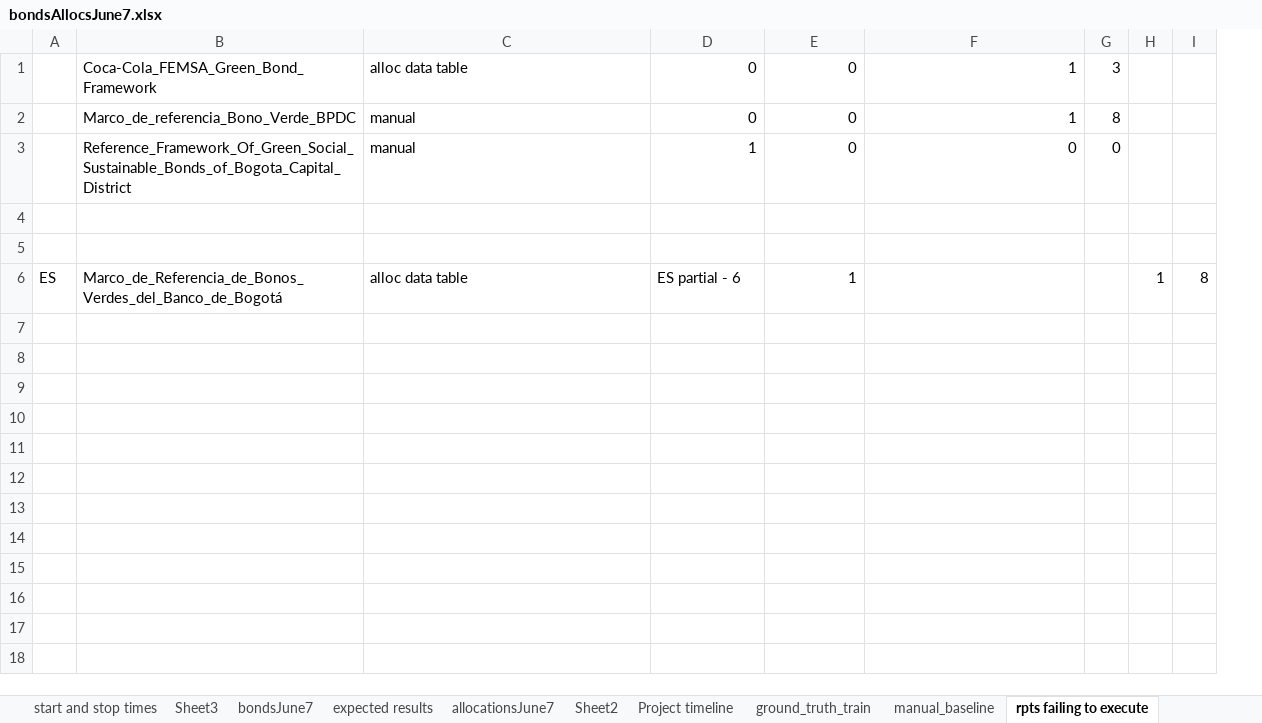
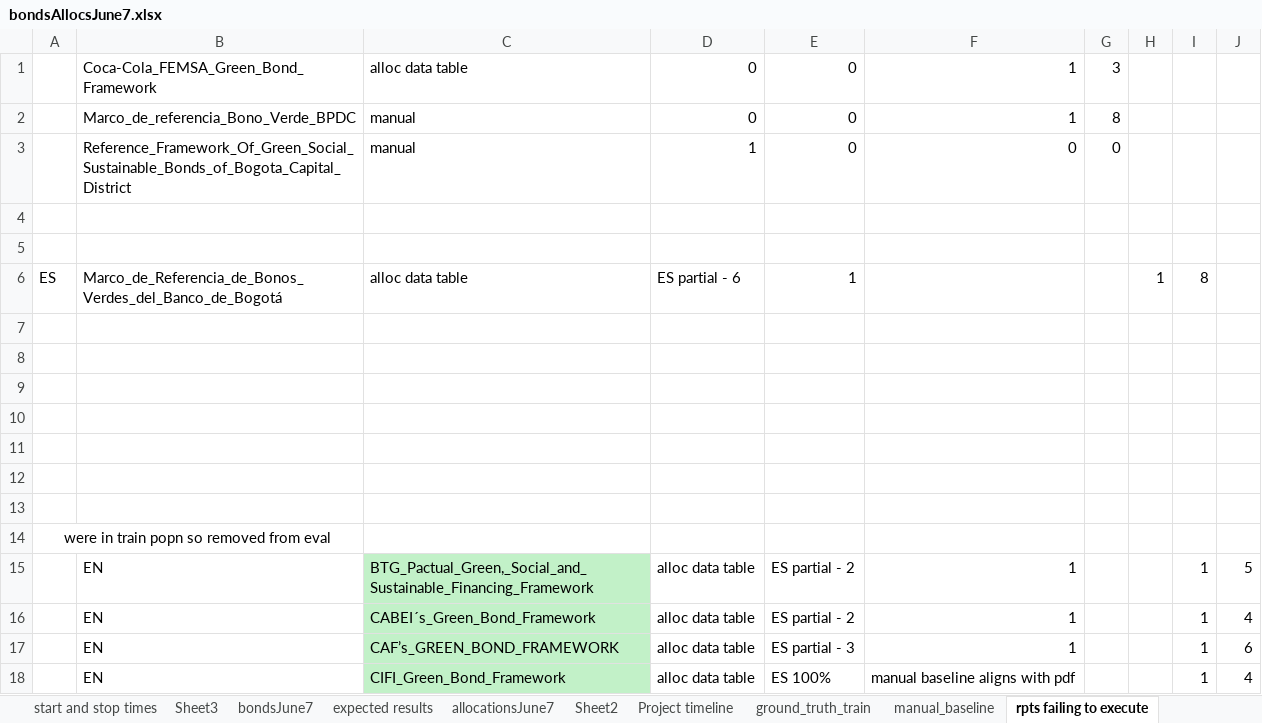
Before and after one commit to emw9805-notabot/ADSCert_project_Watson, an Excel workbook: bondsAllocsJune7.xlsx, sheet rpts failing to execute, drawn as a sheet; values as stored, in another font and other column widths than the file's, no borders; the diff names each change by its address in the sheet, - before the commit and + after, or states it on an @@ line.

Commit message:
table strategy check eval rpts

```diff
--- a/bondsAllocsJune7.xlsx (sheet rpts failing to execute)
+++ b/bondsAllocsJune7.xlsx (sheet rpts failing to execute)
+column J, empty
+row 7: (empty)
+row 8: (empty)
+row 9: (empty)
+row 10: (empty)
+row 11: (empty)
+row 12: (empty)
+row 13: (empty)
+row 14: were in train popn so removed from eval
+row 15:  | EN | BTG_Pactual_Green,_Social_and_Sustainable_Financing_Framework | alloc data table | ES partial - 2 | 1 |  |  | 1 | 5
+row 16:  | EN | CABEI´s_Green_Bond_Framework | alloc data table | ES partial - 2 | 1 |  |  | 1 | 4
+row 17:  | EN | CAF’s_GREEN_BOND_FRAMEWORK | alloc data table | ES partial - 3 | 1 |  |  | 1 | 6
+row 18:  | EN | CIFI_Green_Bond_Framework | alloc data table | ES 100% | manual baseline aligns with pdf |  |  | 1 | 4
```
Also changed, not shown: sheet manual_baseline, sheet results, 22 other files.
